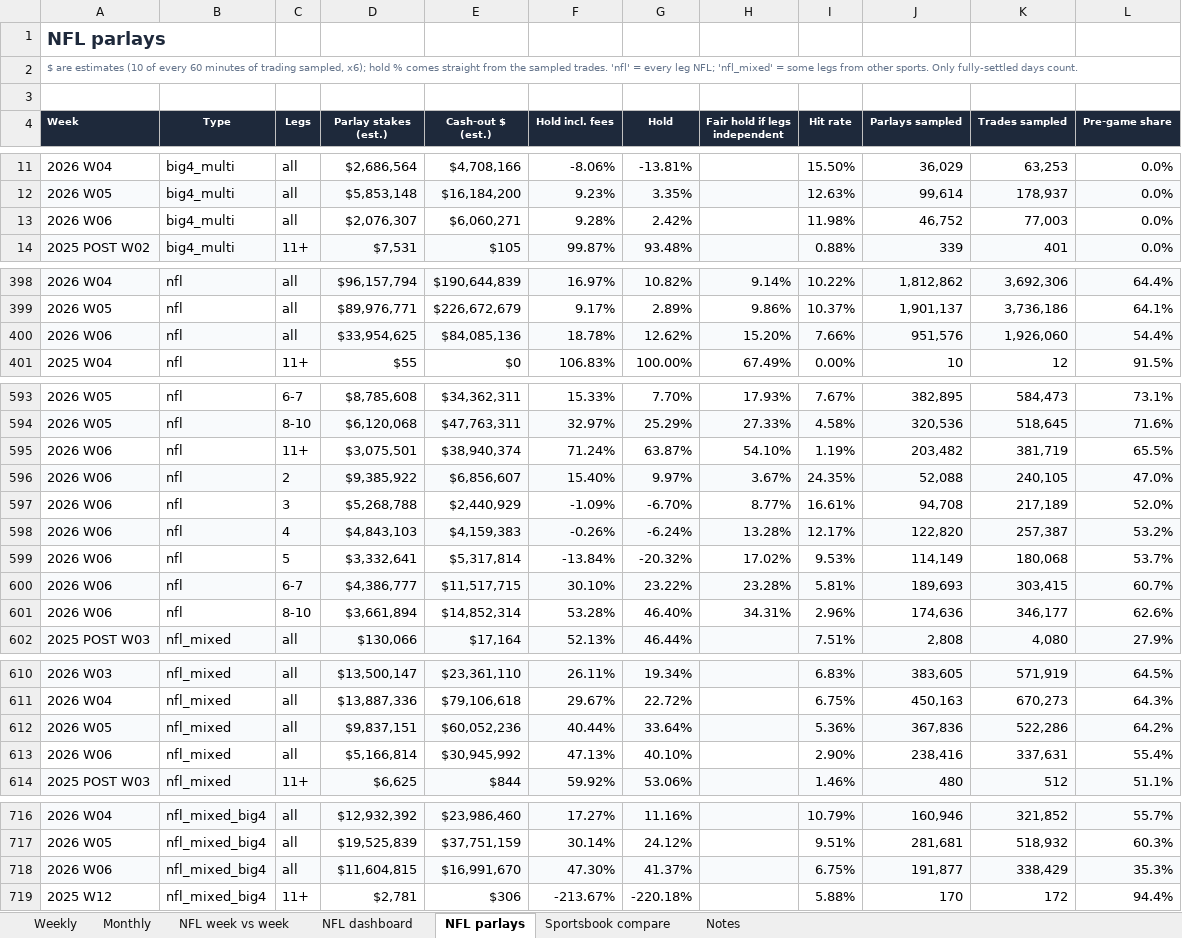
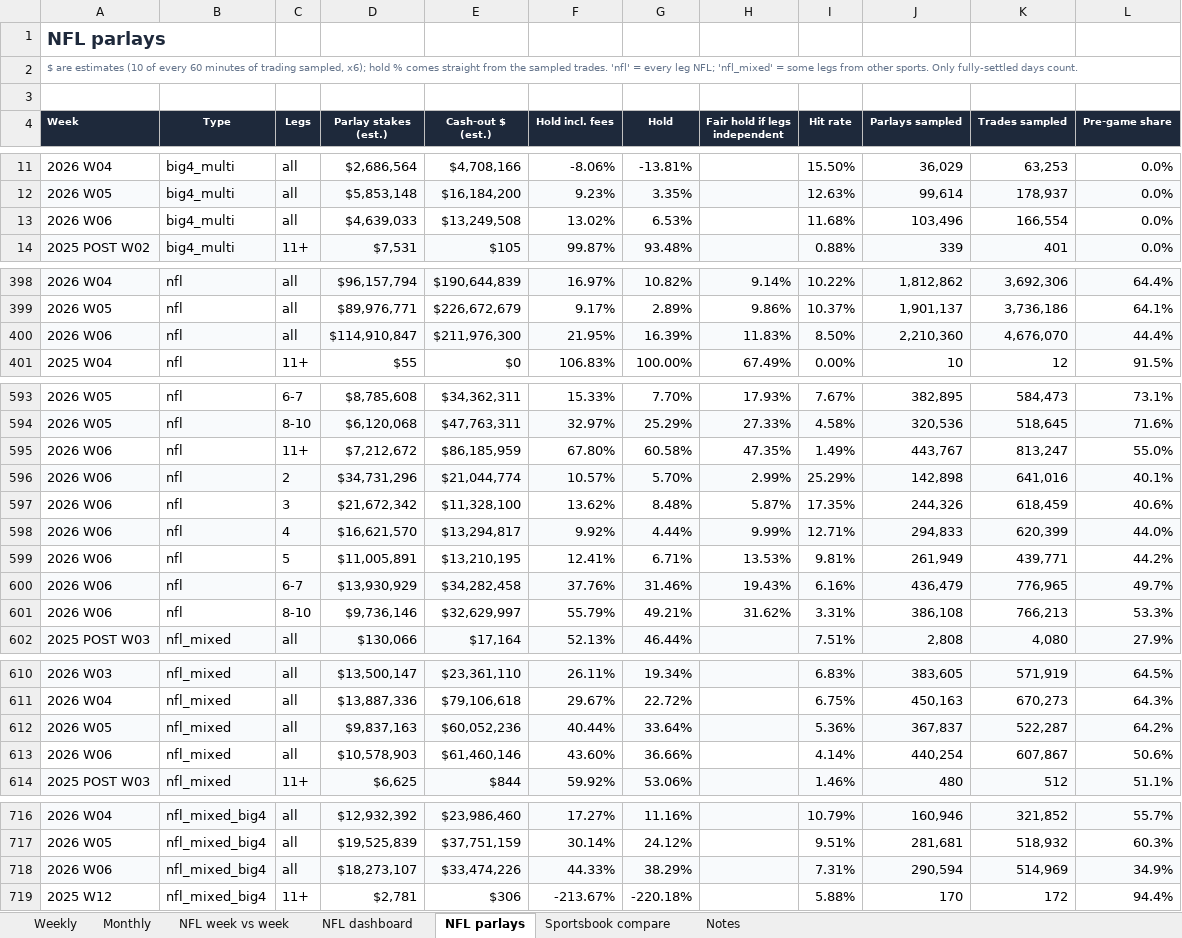
Before and after one commit to yager2/sports-volume, an Excel workbook: nfl_hold.xlsx, sheet NFL parlays, drawn as a sheet; only a part is shown, gaps mark what is left out; values as stored, in another font and other column widths than the file's, no borders; conditional formats not drawn; removed rows and columns are numbered as before the commit, all else as after; the diff covers the shown part only; the diff names each change by its address in the sheet, - before the commit and + after, or states it on an @@ line.

```diff
--- a/nfl_hold.xlsx (sheet NFL parlays)
+++ b/nfl_hold.xlsx (sheet NFL parlays)
-D13 (Parlay stakes (est.)): $2,076,307
+D13 (Parlay stakes (est.)): $4,639,033
-E13 (Cash-out $ (est.)): $6,060,271
+E13 (Cash-out $ (est.)): $13,249,508
-F13 (Hold incl. fees): 9.28%
+F13 (Hold incl. fees): 13.02%
-G13 (Hold): 2.42%
+G13 (Hold): 6.53%
-I13 (Hit rate): 11.98%
+I13 (Hit rate): 11.68%
-J13 (Parlays sampled): 46,752
+J13 (Parlays sampled): 103,496
-K13 (Trades sampled): 77,003
+K13 (Trades sampled): 166,554
-row 400: 2026 W06 | nfl | all | $33,954,625 | $84,085,136 | 18.78% | 12.62% | 15.20% | 7.66% | 951,576 | 1,926,060 | 54.4%
+row 400: 2026 W06 | nfl | all | $114,910,847 | $211,976,300 | 21.95% | 16.39% | 11.83% | 8.50% | 2,210,360 | 4,676,070 | 44.4%
-row 595: 2026 W06 | nfl | 11+ | $3,075,501 | $38,940,374 | 71.24% | 63.87% | 54.10% | 1.19% | 203,482 | 381,719 | 65.5%
-row 596: 2026 W06 | nfl | 2 | $9,385,922 | $6,856,607 | 15.40% | 9.97% | 3.67% | 24.35% | 52,088 | 240,105 | 47.0%
-row 597: 2026 W06 | nfl | 3 | $5,268,788 | $2,440,929 | -1.09% | -6.70% | 8.77% | 16.61% | 94,708 | 217,189 | 52.0%
-row 598: 2026 W06 | nfl | 4 | $4,843,103 | $4,159,383 | -0.26% | -6.24% | 13.28% | 12.17% | 122,820 | 257,387 | 53.2%
-row 599: 2026 W06 | nfl | 5 | $3,332,641 | $5,317,814 | -13.84% | -20.32% | 17.02% | 9.53% | 114,149 | 180,068 | 53.7%
-row 600: 2026 W06 | nfl | 6-7 | $4,386,777 | $11,517,715 | 30.10% | 23.22% | 23.28% | 5.81% | 189,693 | 303,415 | 60.7%
-row 601: 2026 W06 | nfl | 8-10 | $3,661,894 | $14,852,314 | 53.28% | 46.40% | 34.31% | 2.96% | 174,636 | 346,177 | 62.6%
+row 595: 2026 W06 | nfl | 11+ | $7,212,672 | $86,185,959 | 67.80% | 60.58% | 47.35% | 1.49% | 443,767 | 813,247 | 55.0%
+row 596: 2026 W06 | nfl | 2 | $34,731,296 | $21,044,774 | 10.57% | 5.70% | 2.99% | 25.29% | 142,898 | 641,016 | 40.1%
+row 597: 2026 W06 | nfl | 3 | $21,672,342 | $11,328,100 | 13.62% | 8.48% | 5.87% | 17.35% | 244,326 | 618,459 | 40.6%
+row 598: 2026 W06 | nfl | 4 | $16,621,570 | $13,294,817 | 9.92% | 4.44% | 9.99% | 12.71% | 294,833 | 620,399 | 44.0%
+row 599: 2026 W06 | nfl | 5 | $11,005,891 | $13,210,195 | 12.41% | 6.71% | 13.53% | 9.81% | 261,949 | 439,771 | 44.2%
+row 600: 2026 W06 | nfl | 6-7 | $13,930,929 | $34,282,458 | 37.76% | 31.46% | 19.43% | 6.16% | 436,479 | 776,965 | 49.7%
+row 601: 2026 W06 | nfl | 8-10 | $9,736,146 | $32,629,997 | 55.79% | 49.21% | 31.62% | 3.31% | 386,108 | 766,213 | 53.3%
-D612 (Parlay stakes (est.)): $9,837,151
+D612 (Parlay stakes (est.)): $9,837,163
-J612 (Parlays sampled): 367,836
+J612 (Parlays sampled): 367,837
-K612 (Trades sampled): 522,286
+K612 (Trades sampled): 522,287
-row 613: 2026 W06 | nfl_mixed | all | $5,166,814 | $30,945,992 | 47.13% | 40.10% |  | 2.90% | 238,416 | 337,631 | 55.4%
+row 613: 2026 W06 | nfl_mixed | all | $10,578,903 | $61,460,146 | 43.60% | 36.66% |  | 4.14% | 440,254 | 607,867 | 50.6%
-row 718: 2026 W06 | nfl_mixed_big4 | all | $11,604,815 | $16,991,670 | 47.30% | 41.37% |  | 6.75% | 191,877 | 338,429 | 35.3%
+row 718: 2026 W06 | nfl_mixed_big4 | all | $18,273,107 | $33,474,226 | 44.33% | 38.29% |  | 7.31% | 290,594 | 514,969 | 34.9%
```
Also changed, not shown: 22 added rows, 22 removed rows and 440 edited cells elsewhere in this sheet, sheet Weekly, sheet Monthly, sheet NFL week vs week, sheet Notes, sheet NFL dashboard, 7 other files.
